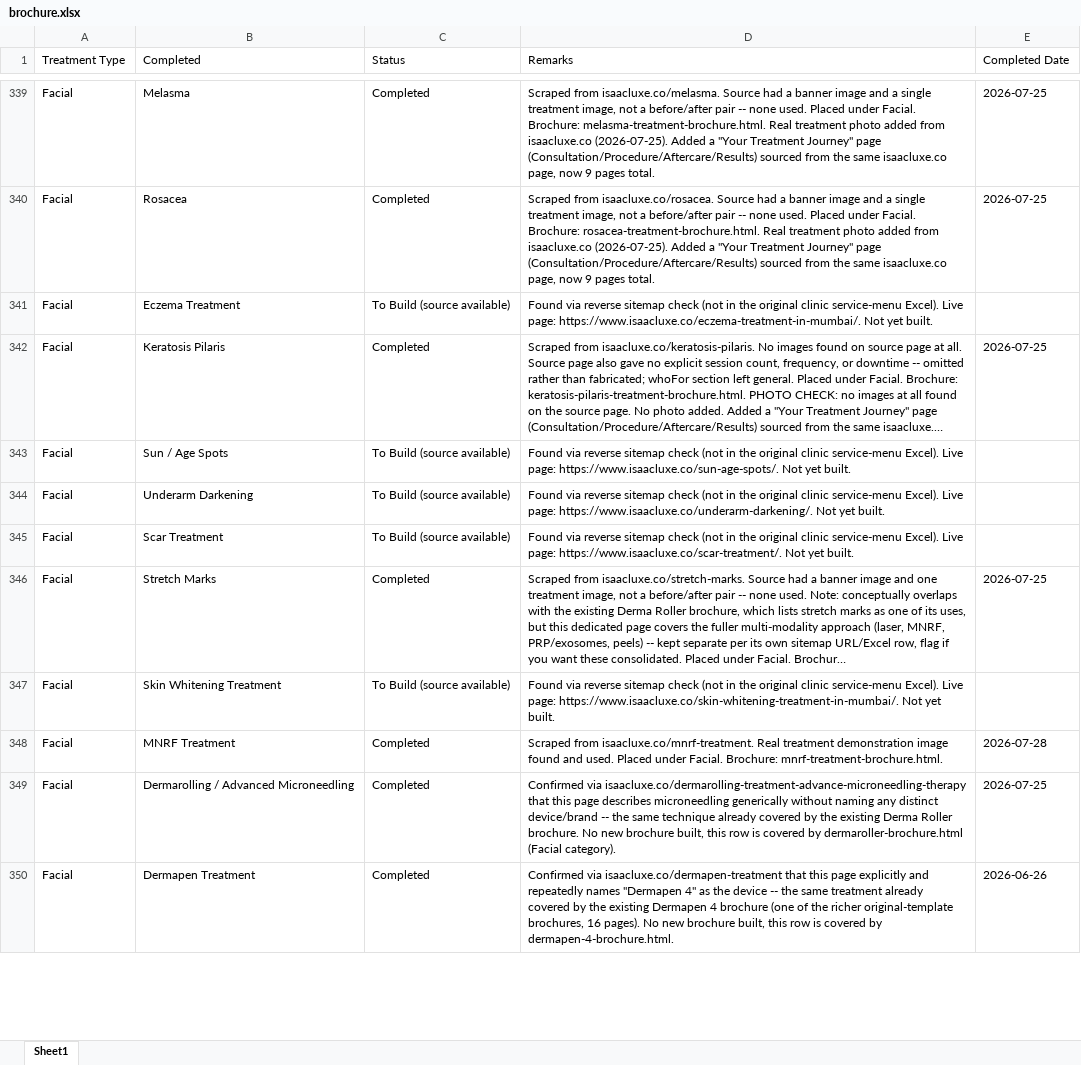
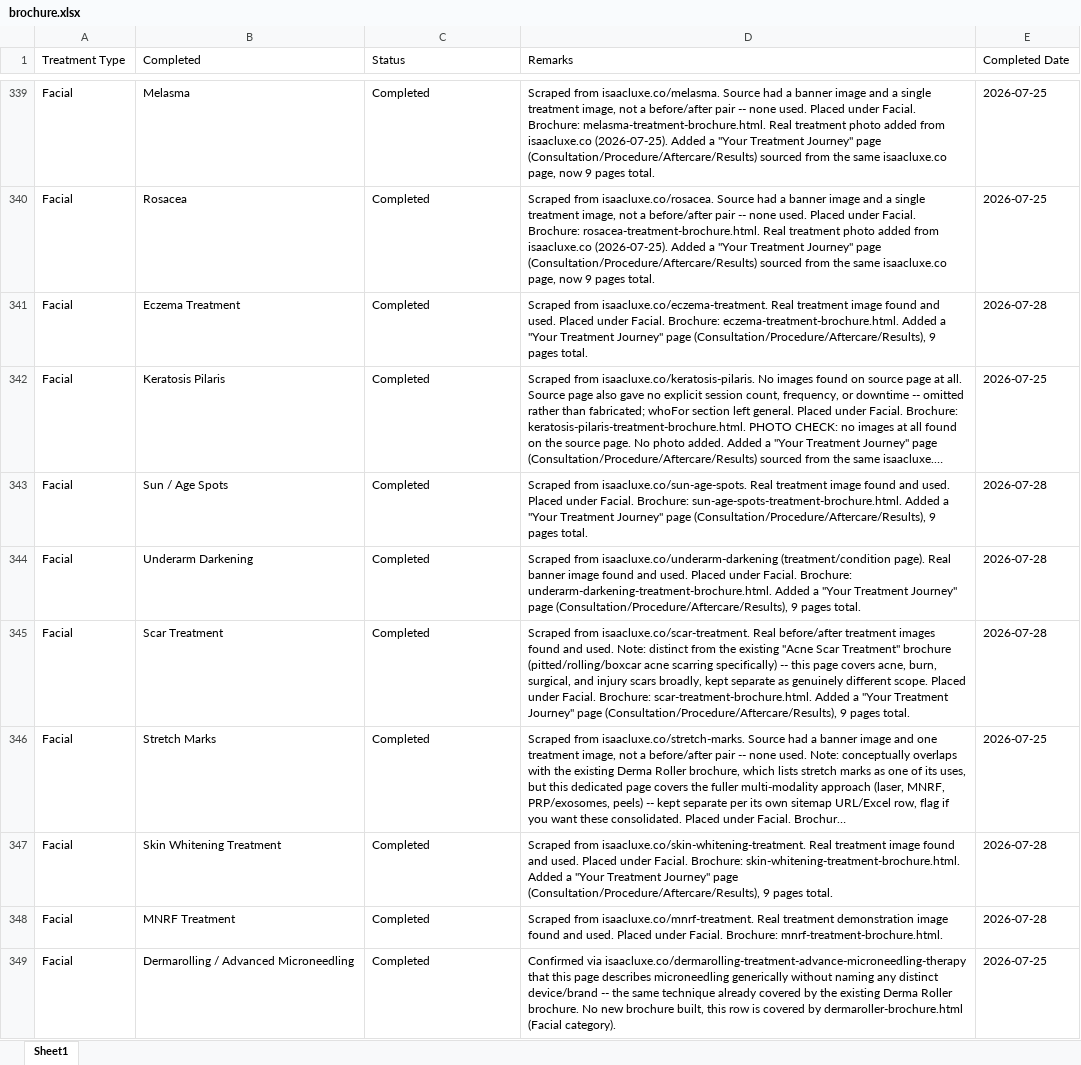
Before and after one commit to adityabhat-max/company-brochure, an Excel workbook: brochure.xlsx, sheet Sheet1, drawn as a sheet; only a part is shown, gaps mark what is left out; the shorter side is filled out with more unchanged rows; long unchanged cells end in …; values as stored, in another font and other column widths than the file's, no borders; the diff covers the shown part only; the diff names each change by its address in the sheet, - before the commit and + after, or states it on an @@ line.

```diff
--- a/brochure.xlsx (sheet Sheet1)
+++ b/brochure.xlsx (sheet Sheet1)
-C341 (Status): To Build (source available)
+C341 (Status): Completed
-D341 (Remarks): Found via reverse sitemap check (not in the original clinic service-menu Excel). Live page: https://www.isaacluxe.co/eczema-treatment-in-mumbai/. Not yet built.
+D341 (Remarks): Scraped from isaacluxe.co/eczema-treatment. Real treatment image found and used. Placed under Facial. Brochure: eczema-treatment-brochure.html. Added a "Your Treatment Journey" page (Consultation/Procedure/Aftercare/Results), 9 pages total.
-E341 (Completed Date): (empty)
+E341 (Completed Date): 2026-07-28
-C343:C345 (Status): To Build (source available)
+C343:C345 (Status): Completed
-D343 (Remarks): Found via reverse sitemap check (not in the original clinic service-menu Excel). Live page: https://www.isaacluxe.co/sun-age-spots/. Not yet built.
+D343 (Remarks): Scraped from isaacluxe.co/sun-age-spots. Real treatment image found and used. Placed under Facial. Brochure: sun-age-spots-treatment-brochure.html. Added a "Your Treatment Journey" page (Consultation/Procedure/Aftercare/Results), 9 pages total.
-E343:E345 (Completed Date): (empty)
+E343:E345 (Completed Date): 2026-07-28
-D344 (Remarks): Found via reverse sitemap check (not in the original clinic service-menu Excel). Live page: https://www.isaacluxe.co/underarm-darkening/. Not yet built.
+D344 (Remarks): Scraped from isaacluxe.co/underarm-darkening (treatment/condition page). Real banner image found and used. Placed under Facial. Brochure: underarm-darkening-treatment-brochure.html. Added a "Your Treatment Journey" page (Consultation/Procedure/Aftercare/Results), 9 pages total.
-D345 (Remarks): Found via reverse sitemap check (not in the original clinic service-menu Excel). Live page: https://www.isaacluxe.co/scar-treatment/. Not yet built.
+D345 (Remarks): Scraped from isaacluxe.co/scar-treatment. Real before/after treatment images found and used. Note: distinct from the existing "Acne Scar Treatment" brochure (pitted/rolling/boxcar acne scarring specifically) -- this page covers acne, burn, surgical, and injury scars broadly, kept separate as genuinely different scope. Placed under Facial. Brochure: scar-treatment-brochure.html. Added a "Your Treatment Journey" page (Consultation/Procedure/Aftercare/Results), 9 pages total.
-C347 (Status): To Build (source available)
+C347 (Status): Completed
-D347 (Remarks): Found via reverse sitemap check (not in the original clinic service-menu Excel). Live page: https://www.isaacluxe.co/skin-whitening-treatment-in-mumbai/. Not yet built.
+D347 (Remarks): Scraped from isaacluxe.co/skin-whitening-treatment. Real treatment image found and used. Placed under Facial. Brochure: skin-whitening-treatment-brochure.html. Added a "Your Treatment Journey" page (Consultation/Procedure/Aftercare/Results), 9 pages total.
-E347 (Completed Date): (empty)
+E347 (Completed Date): 2026-07-28
```
Also changed, not shown: 18 edited cells elsewhere in this sheet.
